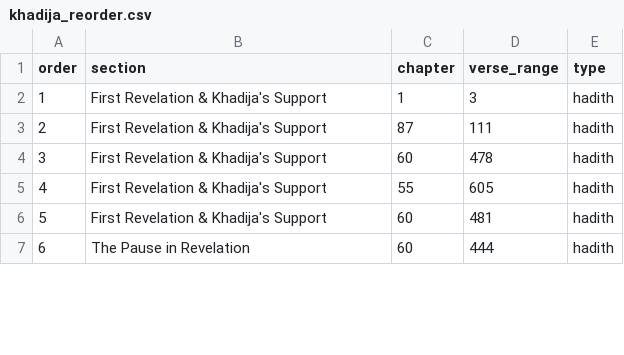
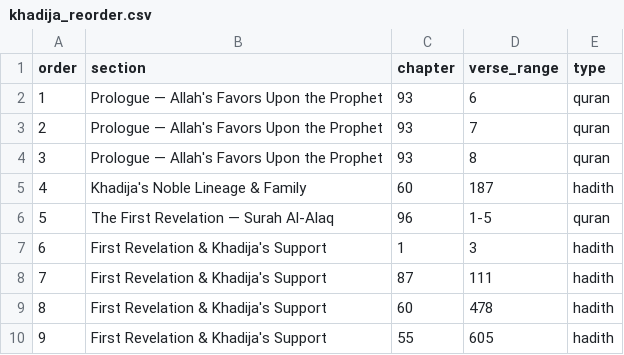
Before and after one commit to ihsan-project/maktabah-next, a CSV file: quran_loader/stories_reorder/khadija_reorder.csv, drawn as a sheet; only a part is shown; the shorter side is filled out with more unchanged rows; addresses are those after the commit; the diff covers the shown part only; the diff names each change by its address in the sheet, - before the commit and + after, or states it on an @@ line.

```diff
--- a/quran_loader/stories_reorder/khadija_reorder.csv
+++ b/quran_loader/stories_reorder/khadija_reorder.csv
+row 2: 1 | Prologue — Allah's Favors Upon the Prophet | 93 | 6 | quran
+row 3: 2 | Prologue — Allah's Favors Upon the Prophet | 93 | 7 | quran
+row 4: 3 | Prologue — Allah's Favors Upon the Prophet | 93 | 8 | quran
@@ row 8 moved to row 5: 4 @@
+row 6: 5 | The First Revelation — Surah Al-Alaq | 96 | 1-5 | quran
@@ column A (order) renumbered between rows 7 and 32 @@
```
Also changed, not shown: 11 added rows and 2 removed rows elsewhere in this file, quran_loader/stories_reorder/adam_reorder.csv, quran_loader/stories_reorder/dawud_reorder.csv, 7 other files.
